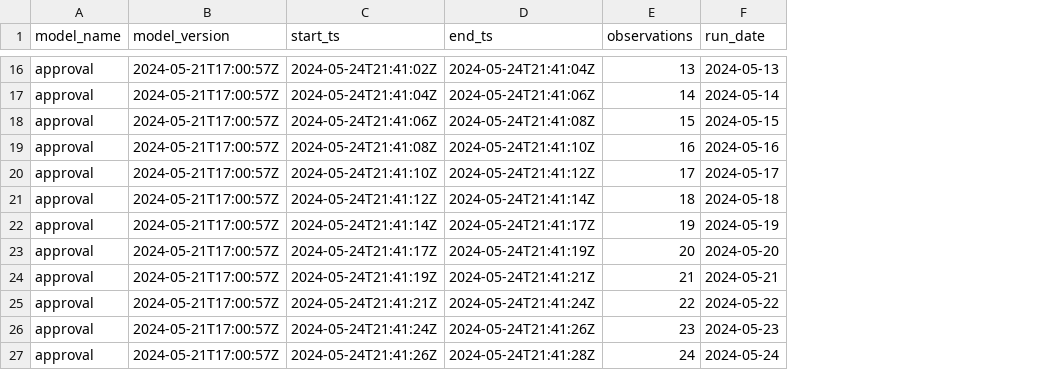
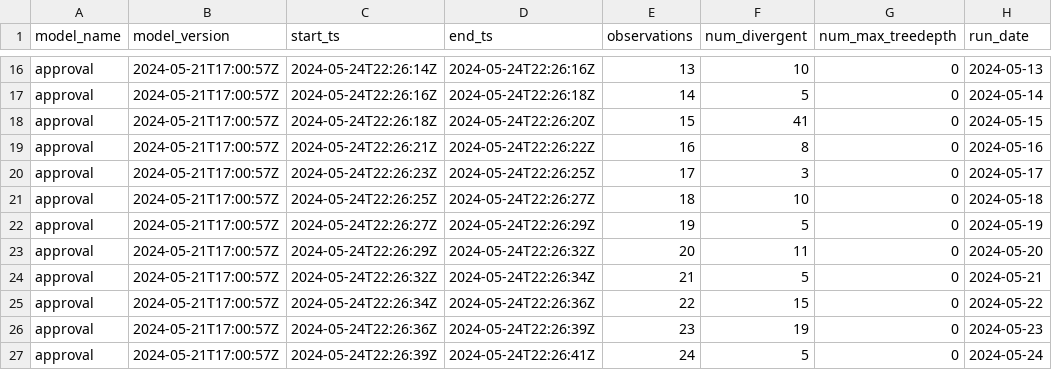
Before and after one commit to markjrieke/2024-potus, a CSV file: out/model_log.csv, drawn as a sheet; only a part is shown, gaps mark what is left out; the diff covers the shown part only; the diff names each change by its address in the sheet, - before the commit and + after, or states it on an @@ line.

```diff
--- a/out/model_log.csv
+++ b/out/model_log.csv
+column F (num_divergent), rows 16-27: 10 | 5 | 41 | 8 | 3 | 10 | 5 | 11 | 5 | 15 | 19 | 5
+column G (num_max_treedepth), rows 16-27: all 0
-C16 (start_ts): 2024-05-24T21:41:02Z
+C16 (start_ts): 2024-05-24T22:26:14Z
-D16 (end_ts): 2024-05-24T21:41:04Z
+D16 (end_ts): 2024-05-24T22:26:16Z
-C17 (start_ts): 2024-05-24T21:41:04Z
+C17 (start_ts): 2024-05-24T22:26:16Z
-D17 (end_ts): 2024-05-24T21:41:06Z
+D17 (end_ts): 2024-05-24T22:26:18Z
-C18 (start_ts): 2024-05-24T21:41:06Z
+C18 (start_ts): 2024-05-24T22:26:18Z
-D18 (end_ts): 2024-05-24T21:41:08Z
+D18 (end_ts): 2024-05-24T22:26:20Z
-C19 (start_ts): 2024-05-24T21:41:08Z
+C19 (start_ts): 2024-05-24T22:26:21Z
-D19 (end_ts): 2024-05-24T21:41:10Z
+D19 (end_ts): 2024-05-24T22:26:22Z
-C20 (start_ts): 2024-05-24T21:41:10Z
+C20 (start_ts): 2024-05-24T22:26:23Z
-D20 (end_ts): 2024-05-24T21:41:12Z
+D20 (end_ts): 2024-05-24T22:26:25Z
-C21 (start_ts): 2024-05-24T21:41:12Z
+C21 (start_ts): 2024-05-24T22:26:25Z
-D21 (end_ts): 2024-05-24T21:41:14Z
+D21 (end_ts): 2024-05-24T22:26:27Z
-C22 (start_ts): 2024-05-24T21:41:14Z
+C22 (start_ts): 2024-05-24T22:26:27Z
-D22 (end_ts): 2024-05-24T21:41:17Z
+D22 (end_ts): 2024-05-24T22:26:29Z
-C23 (start_ts): 2024-05-24T21:41:17Z
+C23 (start_ts): 2024-05-24T22:26:29Z
-D23 (end_ts): 2024-05-24T21:41:19Z
+D23 (end_ts): 2024-05-24T22:26:32Z
-C24 (start_ts): 2024-05-24T21:41:19Z
+C24 (start_ts): 2024-05-24T22:26:32Z
-D24 (end_ts): 2024-05-24T21:41:21Z
+D24 (end_ts): 2024-05-24T22:26:34Z
-C25 (start_ts): 2024-05-24T21:41:21Z
+C25 (start_ts): 2024-05-24T22:26:34Z
-D25 (end_ts): 2024-05-24T21:41:24Z
+D25 (end_ts): 2024-05-24T22:26:36Z
-C26 (start_ts): 2024-05-24T21:41:24Z
+C26 (start_ts): 2024-05-24T22:26:36Z
-D26 (end_ts): 2024-05-24T21:41:26Z
+D26 (end_ts): 2024-05-24T22:26:39Z
-C27 (start_ts): 2024-05-24T21:41:26Z
+C27 (start_ts): 2024-05-24T22:26:39Z
-D27 (end_ts): 2024-05-24T21:41:28Z
+D27 (end_ts): 2024-05-24T22:26:41Z
```
Also changed, not shown: 29 edited cells elsewhere in this file, out/pvi/pvi_summary.csv, 5 other files.
